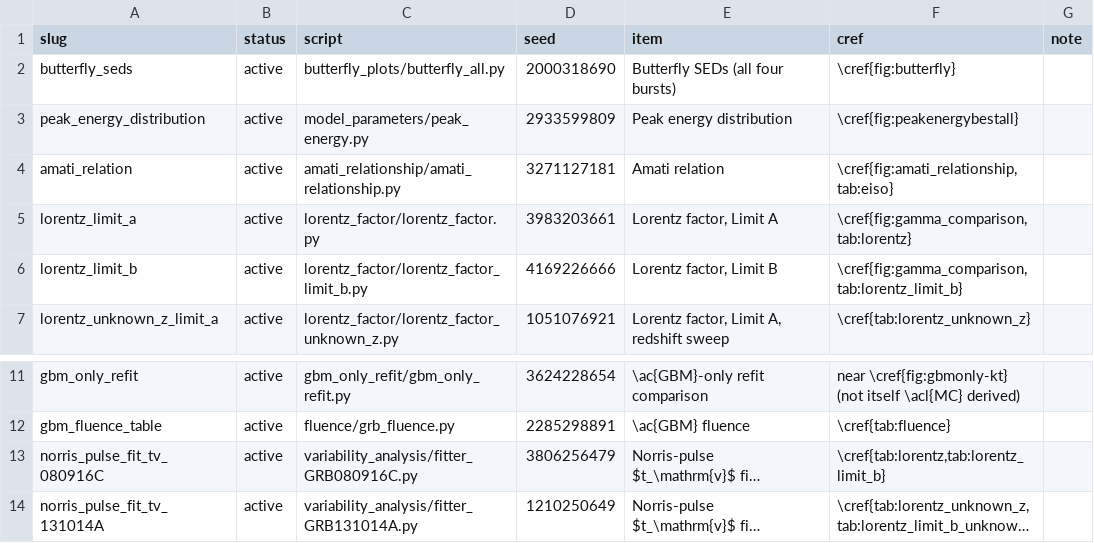
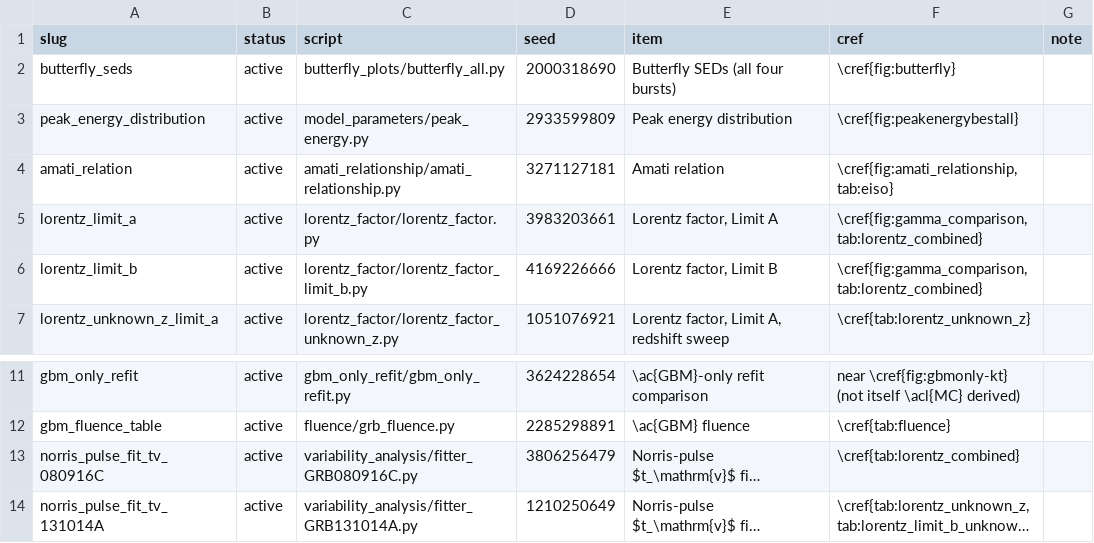
Before and after one commit to syedalimohsinbukhari/GRBResearch, a CSV file: codes-for-paper/seed_table.csv, drawn as a sheet; only a part is shown, gaps mark what is left out; long unchanged cells end in …; the diff names each change by its address in the sheet, - before the commit and + after, or states it on an @@ line.

```diff
--- a/codes-for-paper/seed_table.csv
+++ b/codes-for-paper/seed_table.csv
-F5 (cref): \cref{fig:gamma_comparison,tab:lorentz}
+F5 (cref): \cref{fig:gamma_comparison,tab:lorentz_combined}
-F6 (cref): \cref{fig:gamma_comparison,tab:lorentz_limit_b}
+F6 (cref): \cref{fig:gamma_comparison,tab:lorentz_combined}
-F13 (cref): \cref{tab:lorentz,tab:lorentz_limit_b}
+F13 (cref): \cref{tab:lorentz_combined}
```
Also changed, not shown: 12 other files.
